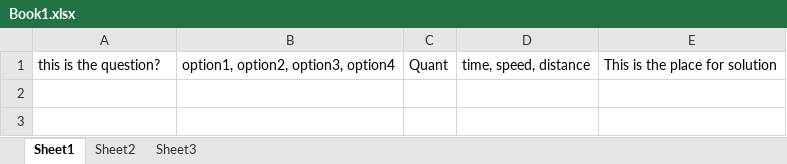
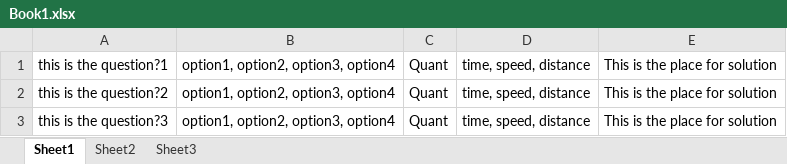
Before and after one commit to gaurav2393/todoAgain, an Excel workbook: data/Book1.xlsx, sheet Sheet1, drawn as a sheet; values as stored, in another font and other column widths than the file's, no borders; the diff names each change by its address in the sheet, - before the commit and + after, or states it on an @@ line.

```diff
--- a/data/Book1.xlsx (sheet Sheet1)
+++ b/data/Book1.xlsx (sheet Sheet1)
-A1: this is the question?
+A1: this is the question?1
+row 2: this is the question?2 | option1, option2, option3, option4 | Quant | time, speed, distance | This is the place for solution
+row 3: this is the question?3 | option1, option2, option3, option4 | Quant | time, speed, distance | This is the place for solution
```
Also changed, not shown: 1 other file.
